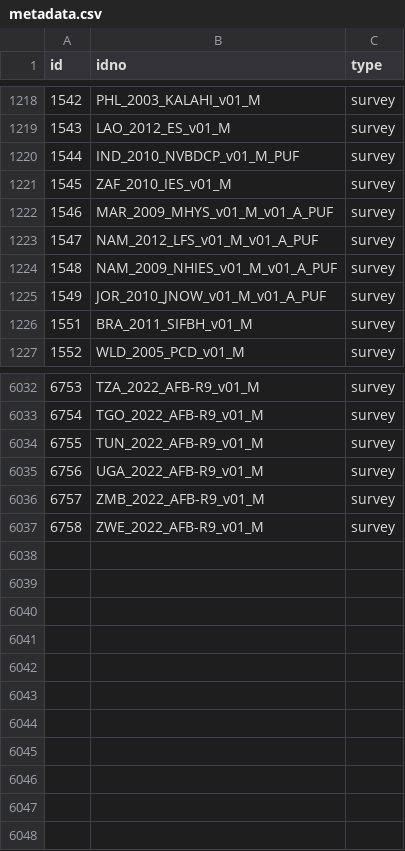
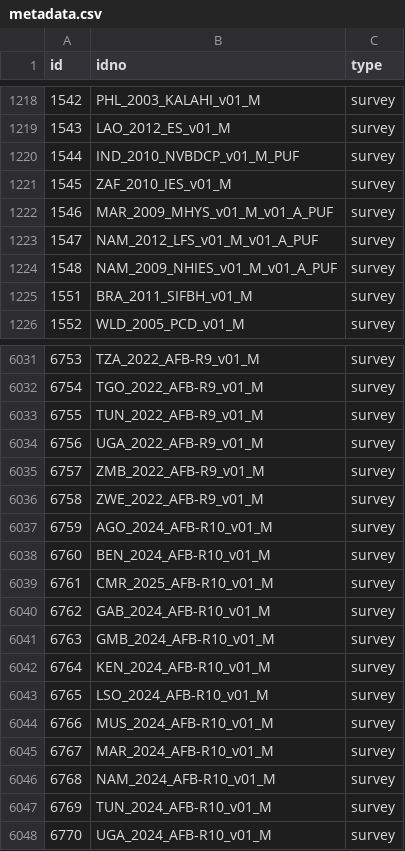
Before and after one commit to worldbank/mdl_collector, a CSV file: data/world_bank/metadata.csv, drawn as a sheet; only a part is shown, gaps mark what is left out.

```diff
--- a/data/world_bank/metadata.csv
+++ b/data/world_bank/metadata.csv
@@ -1224,3 +1224,2 @@ id,idno,type
 1548,NAM_2009_NHIES_v01_M_v01_A_PUF,survey
-1549,JOR_2010_JNOW_v01_M_v01_A_PUF,survey
 1551,BRA_2011_SIFBH_v01_M,survey
@@ -6037 +6036,13 @@ id,idno,type
 6758,ZWE_2022_AFB-R9_v01_M,survey
+6759,AGO_2024_AFB-R10_v01_M,survey
+6760,BEN_2024_AFB-R10_v01_M,survey
+6761,CMR_2025_AFB-R10_v01_M,survey
+6762,GAB_2024_AFB-R10_v01_M,survey
+6763,GMB_2024_AFB-R10_v01_M,survey
+6764,KEN_2024_AFB-R10_v01_M,survey
+6765,LSO_2024_AFB-R10_v01_M,survey
+6766,MUS_2024_AFB-R10_v01_M,survey
+6767,MAR_2024_AFB-R10_v01_M,survey
+6768,NAM_2024_AFB-R10_v01_M,survey
+6769,TUN_2024_AFB-R10_v01_M,survey
+6770,UGA_2024_AFB-R10_v01_M,survey
```
